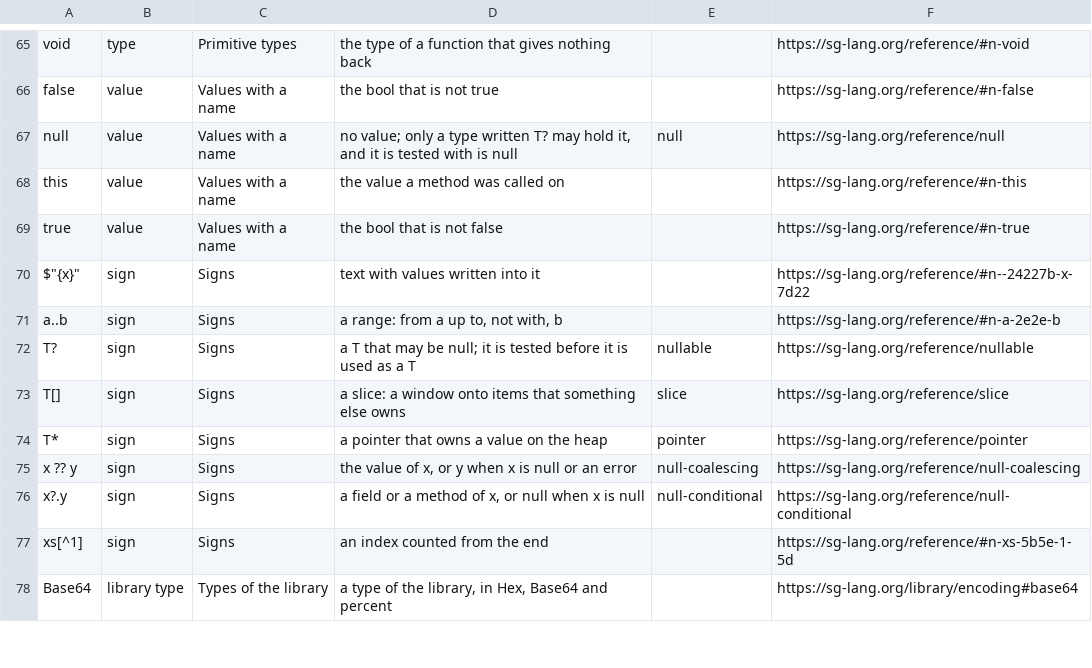
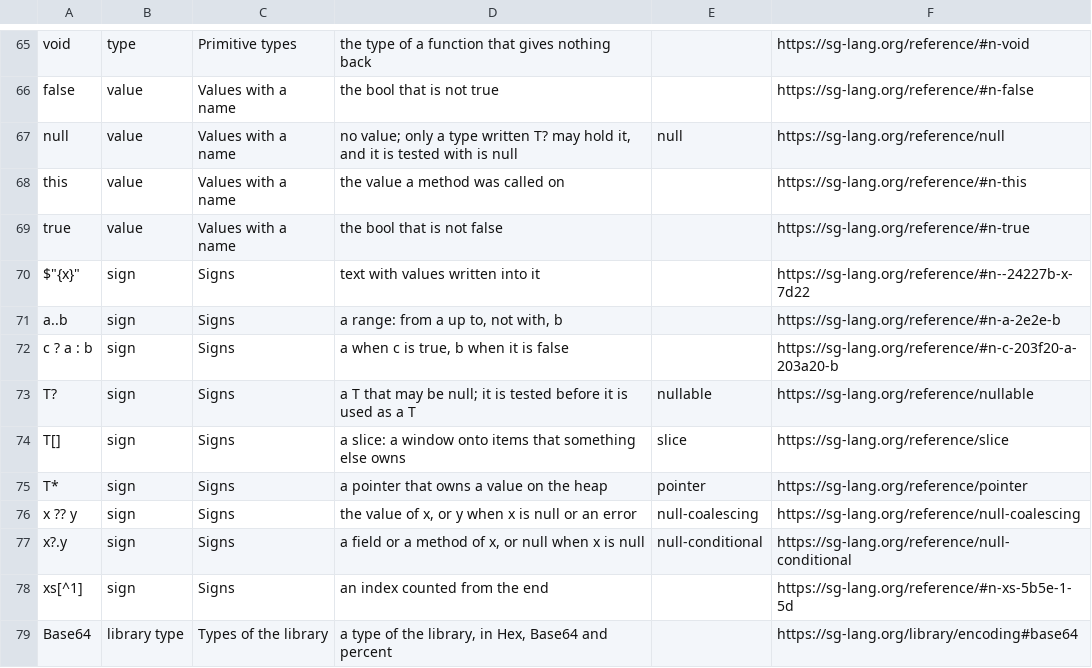
Before and after one commit to selcukgural/sg-lang, a TSV file: interpreter/src/help/names.tsv, drawn as a sheet; only a part is shown, gaps mark what is left out.

```diff
--- a/interpreter/src/help/names.tsv
+++ b/interpreter/src/help/names.tsv
@@ -71,2 +71,3 @@ $"{x}"	sign	Signs	text with values written into it		https://sg-lang.org/referenc
 a..b	sign	Signs	a range: from a up to, not with, b		https://sg-lang.org/reference/#n-a-2e2e-b
+c ? a : b	sign	Signs	a when c is true, b when it is false		https://sg-lang.org/reference/#n-c-203f20-a-203a20-b
 T?	sign	Signs	a T that may be null; it is tested before it is used as a T	nullable	https://sg-lang.org/reference/nullable
```
Also changed, not shown: 3 other files.
